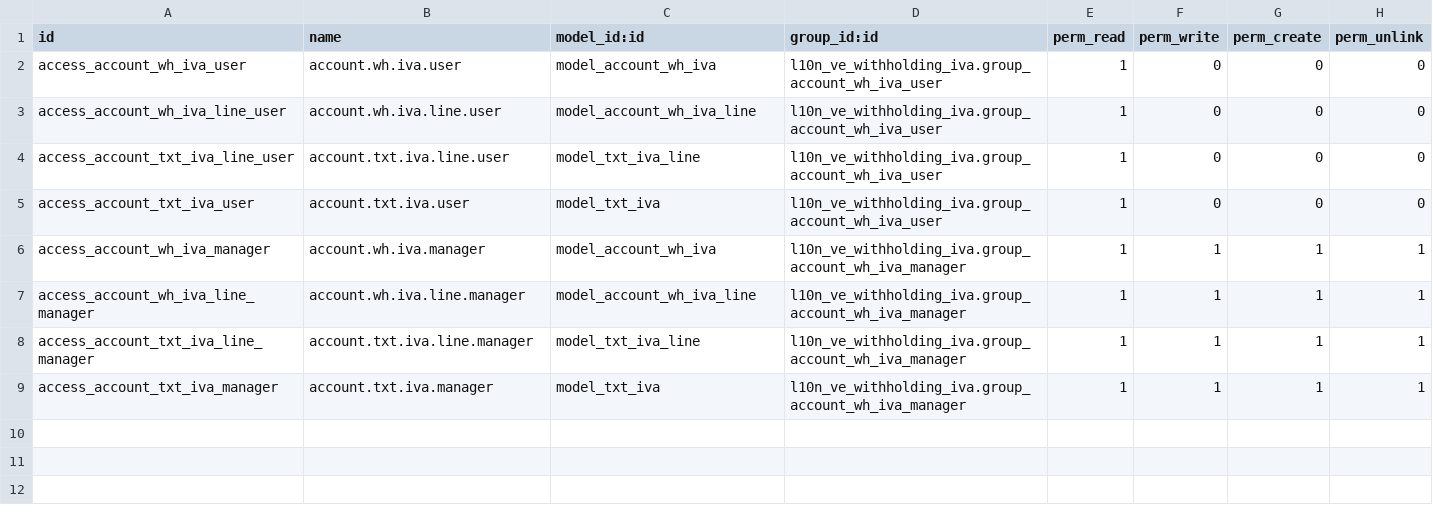
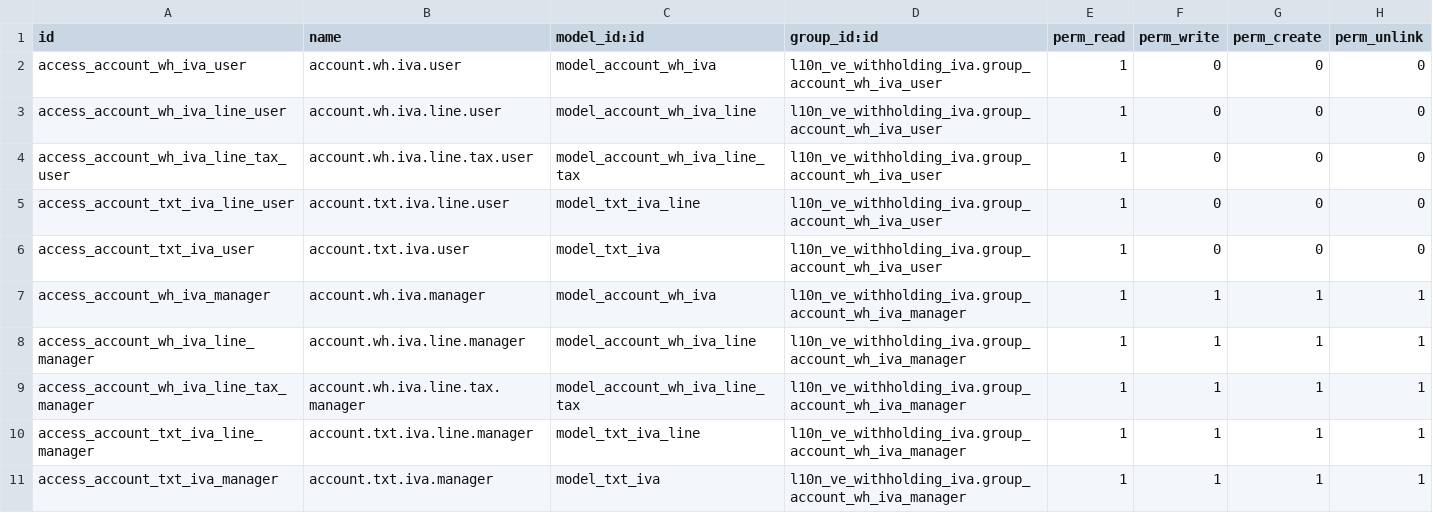
Before and after one commit to odoo-venezuela/odoo-venezuela, a CSV file: l10n_ve_withholding_iva/security/ir.model.access.csv, drawn as a sheet; the diff names each change by its address in the sheet, - before the commit and + after, or states it on an @@ line.

Commit message:
[ADD] access rules for warning object account.wh.iva.line.tax (account.wh.iva.line.tax) has no access rules!

```diff
--- a/l10n_ve_withholding_iva/security/ir.model.access.csv
+++ b/l10n_ve_withholding_iva/security/ir.model.access.csv
+row 4: access_account_wh_iva_line_tax_user | account.wh.iva.line.tax.user | model_account_wh_iva_line_tax | l10n_ve_withholding_iva.group_account_wh_iva_user | 1 | 0 | 0 | 0
+row 9: access_account_wh_iva_line_tax_manager | account.wh.iva.line.tax.manager | model_account_wh_iva_line_tax | l10n_ve_withholding_iva.group_account_wh_iva_manager | 1 | 1 | 1 | 1
```
